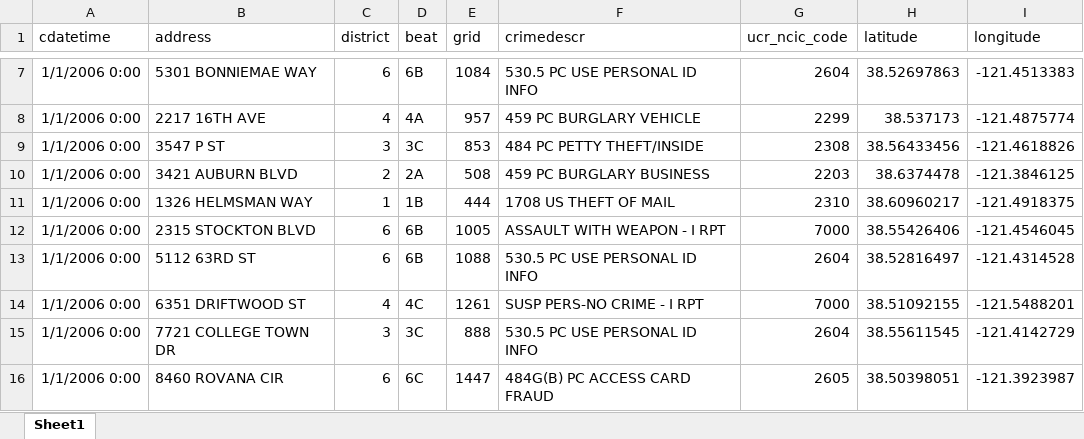
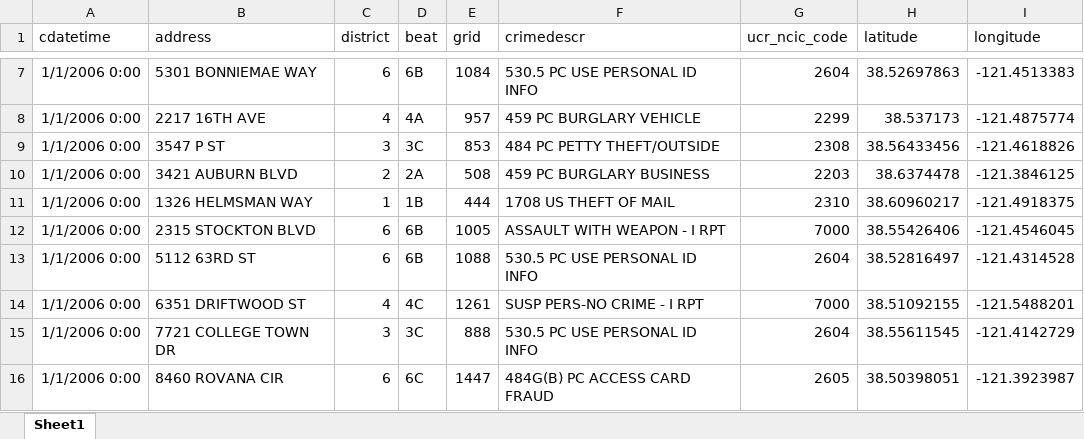
Before and after one commit to DHBern/DD2015, an Excel workbook: csv/crimestats.xlsx, sheet Sheet1, drawn as a sheet; only a part is shown, gaps mark what is left out; values as stored, in another font and other column widths than the file's, no borders; the diff names each change by its address in the sheet, - before the commit and + after, or states it on an @@ line.

```diff
--- a/csv/crimestats.xlsx (sheet Sheet1)
+++ b/csv/crimestats.xlsx (sheet Sheet1)
-F9 (crimedescr): 484 PC PETTY THEFT/INSIDE
+F9 (crimedescr): 484 PC PETTY THEFT/OUTSIDE
```
Also changed, not shown: 1 other file.
